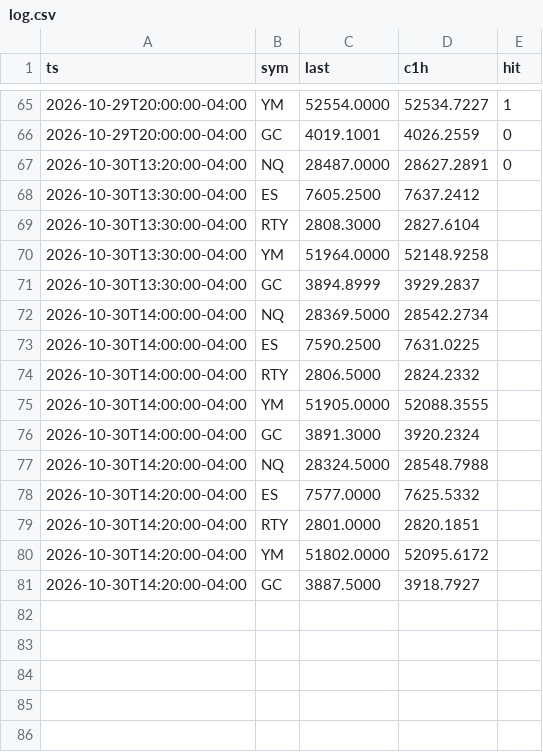
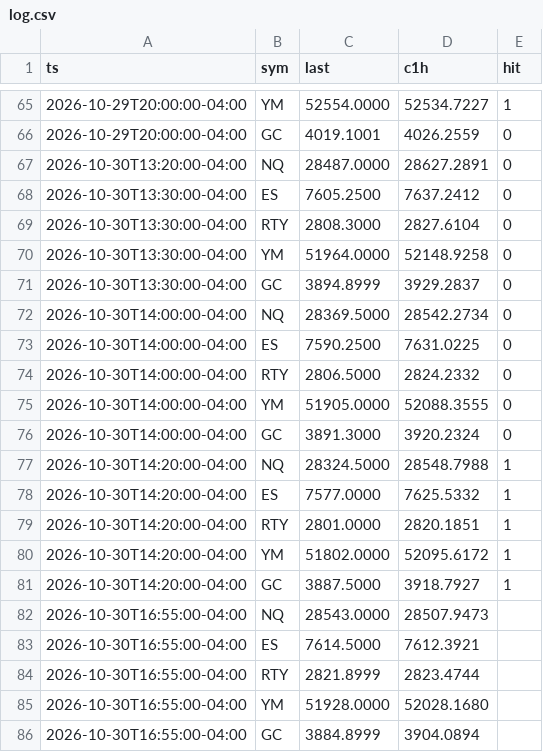
Before and after one commit to abdulwh1d/claude-trading-bot, a CSV file: forecast/log.csv, drawn as a sheet; only a part is shown, gaps mark what is left out.

```diff
--- a/forecast/log.csv
+++ b/forecast/log.csv
@@ -67,15 +67,20 @@ ts,sym,last,c1h,hit
 2026-10-30T13:20:00-04:00,NQ,28487.0000,28627.2891,0
-2026-10-30T13:30:00-04:00,ES,7605.2500,7637.2412,
-2026-10-30T13:30:00-04:00,RTY,2808.3000,2827.6104,
-2026-10-30T13:30:00-04:00,YM,51964.0000,52148.9258,
-2026-10-30T13:30:00-04:00,GC,3894.8999,3929.2837,
-2026-10-30T14:00:00-04:00,NQ,28369.5000,28542.2734,
-2026-10-30T14:00:00-04:00,ES,7590.2500,7631.0225,
-2026-10-30T14:00:00-04:00,RTY,2806.5000,2824.2332,
-2026-10-30T14:00:00-04:00,YM,51905.0000,52088.3555,
-2026-10-30T14:00:00-04:00,GC,3891.3000,3920.2324,
-2026-10-30T14:20:00-04:00,NQ,28324.5000,28548.7988,
-2026-10-30T14:20:00-04:00,ES,7577.0000,7625.5332,
-2026-10-30T14:20:00-04:00,RTY,2801.0000,2820.1851,
-2026-10-30T14:20:00-04:00,YM,51802.0000,52095.6172,
-2026-10-30T14:20:00-04:00,GC,3887.5000,3918.7927,
+2026-10-30T13:30:00-04:00,ES,7605.2500,7637.2412,0
+2026-10-30T13:30:00-04:00,RTY,2808.3000,2827.6104,0
+2026-10-30T13:30:00-04:00,YM,51964.0000,52148.9258,0
+2026-10-30T13:30:00-04:00,GC,3894.8999,3929.2837,0
+2026-10-30T14:00:00-04:00,NQ,28369.5000,28542.2734,0
+2026-10-30T14:00:00-04:00,ES,7590.2500,7631.0225,0
+2026-10-30T14:00:00-04:00,RTY,2806.5000,2824.2332,0
+2026-10-30T14:00:00-04:00,YM,51905.0000,52088.3555,0
+2026-10-30T14:00:00-04:00,GC,3891.3000,3920.2324,0
+2026-10-30T14:20:00-04:00,NQ,28324.5000,28548.7988,1
+2026-10-30T14:20:00-04:00,ES,7577.0000,7625.5332,1
+2026-10-30T14:20:00-04:00,RTY,2801.0000,2820.1851,1
+2026-10-30T14:20:00-04:00,YM,51802.0000,52095.6172,1
+2026-10-30T14:20:00-04:00,GC,3887.5000,3918.7927,1
+2026-10-30T16:55:00-04:00,NQ,28543.0000,28507.9473,
+2026-10-30T16:55:00-04:00,ES,7614.5000,7612.3921,
+2026-10-30T16:55:00-04:00,RTY,2821.8999,2823.4744,
+2026-10-30T16:55:00-04:00,YM,51928.0000,52028.1680,
+2026-10-30T16:55:00-04:00,GC,3884.8999,3904.0894,
```
Also changed, not shown: 2 other files.
